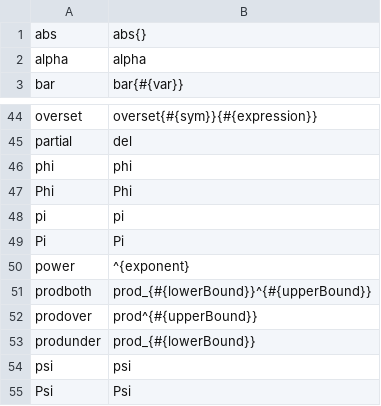
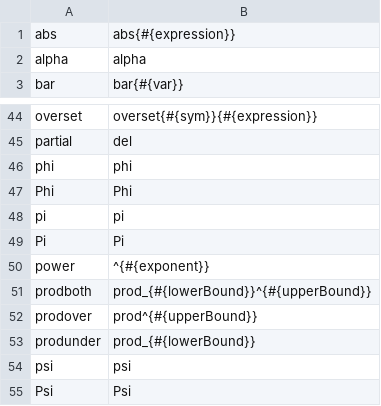
Before and after one commit to Jah-On/MILE, a CSV file: src/suggestion_list.csv, drawn as a sheet; only a part is shown, gaps mark what is left out.

```diff
--- a/src/suggestion_list.csv
+++ b/src/suggestion_list.csv
@@ -1,2 +1,2 @@
-abs,abs{}
+abs,abs{#{expression}}
 alpha,alpha
@@ -49,3 +49,3 @@ pi,pi
 Pi,Pi
-power,^{exponent}
+power,^{#{exponent}}
 prodboth,prod_{#{lowerBound}}^{#{upperBound}}
```
Also changed, not shown: 11 other files.
